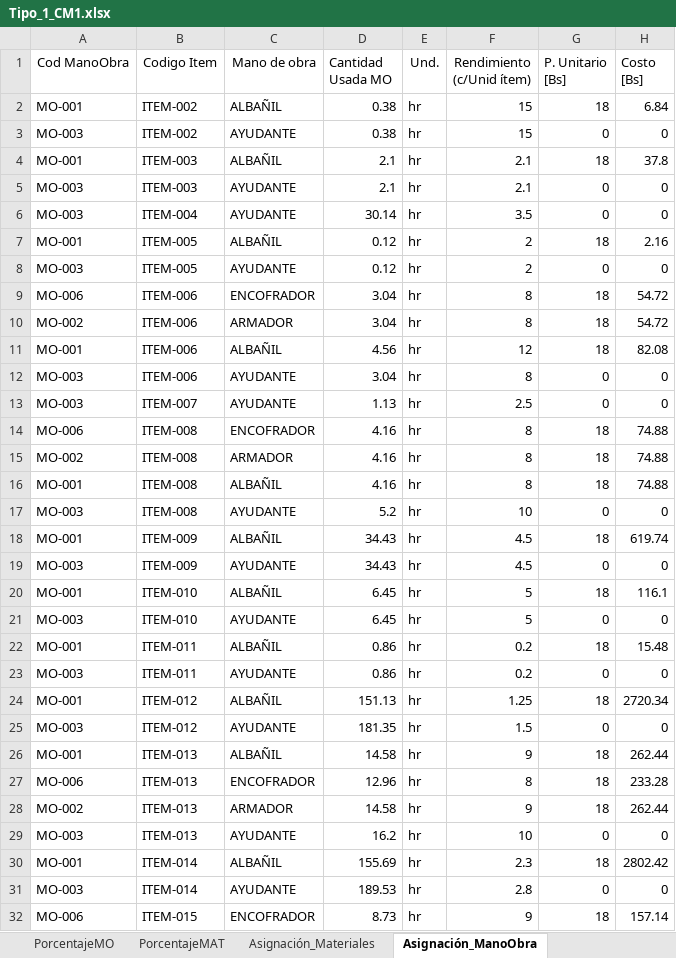
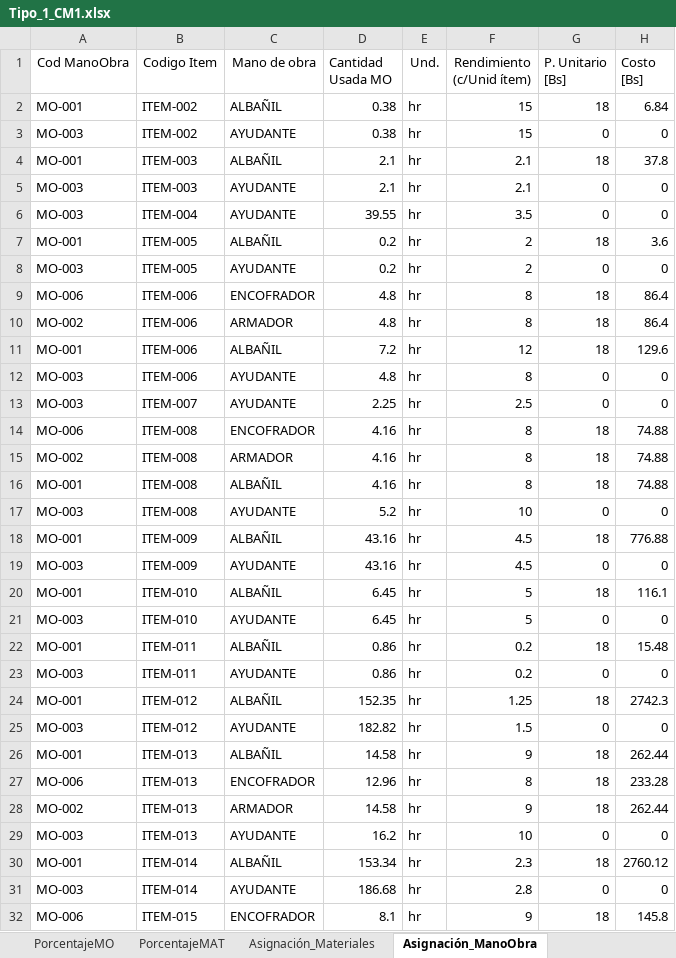
Before and after one commit to carlosantencinas/Presupuesto, an Excel workbook: Tipo_1_CM1.xlsx, sheet Asignación_ManoObra, drawn as a sheet; only a part is shown; values as stored, in another font and other column widths than the file's, no borders; the diff covers the shown part only; the diff names each change by its address in the sheet, - before the commit and + after, or states it on an @@ line.

```diff
--- a/Tipo_1_CM1.xlsx (sheet Asignación_ManoObra)
+++ b/Tipo_1_CM1.xlsx (sheet Asignación_ManoObra)
-D6 (Cantidad Usada MO): 30.14
+D6 (Cantidad Usada MO): 39.55
-D7:D8 (Cantidad Usada MO): 0.12
+D7:D8 (Cantidad Usada MO): 0.2
-H7 (Costo [Bs]): 2.16
+H7 (Costo [Bs]): 3.6
-D9:D10 (Cantidad Usada MO): 3.04
+D9:D10 (Cantidad Usada MO): 4.8
-H9:H10 (Costo [Bs]): 54.72
+H9:H10 (Costo [Bs]): 86.4
-D11 (Cantidad Usada MO): 4.56
+D11 (Cantidad Usada MO): 7.2
-H11 (Costo [Bs]): 82.08
+H11 (Costo [Bs]): 129.6
-D12 (Cantidad Usada MO): 3.04
+D12 (Cantidad Usada MO): 4.8
-D13 (Cantidad Usada MO): 1.13
+D13 (Cantidad Usada MO): 2.25
-D18:D19 (Cantidad Usada MO): 34.43
+D18:D19 (Cantidad Usada MO): 43.16
-H18 (Costo [Bs]): 619.74
+H18 (Costo [Bs]): 776.88
-D24 (Cantidad Usada MO): 151.13
+D24 (Cantidad Usada MO): 152.35
-H24 (Costo [Bs]): 2720.34
+H24 (Costo [Bs]): 2742.3
-D25 (Cantidad Usada MO): 181.35
+D25 (Cantidad Usada MO): 182.82
-D30 (Cantidad Usada MO): 155.69
+D30 (Cantidad Usada MO): 153.34
-H30 (Costo [Bs]): 2802.42
+H30 (Costo [Bs]): 2760.12
-D31 (Cantidad Usada MO): 189.53
+D31 (Cantidad Usada MO): 186.68
-D32 (Cantidad Usada MO): 8.73
+D32 (Cantidad Usada MO): 8.1
-H32 (Costo [Bs]): 157.14
+H32 (Costo [Bs]): 145.8
```
Also changed, not shown: 44 edited cells elsewhere in this sheet, sheet Asignación_Materiales, Tipo_2_CM1.xlsx, 5 other files.
